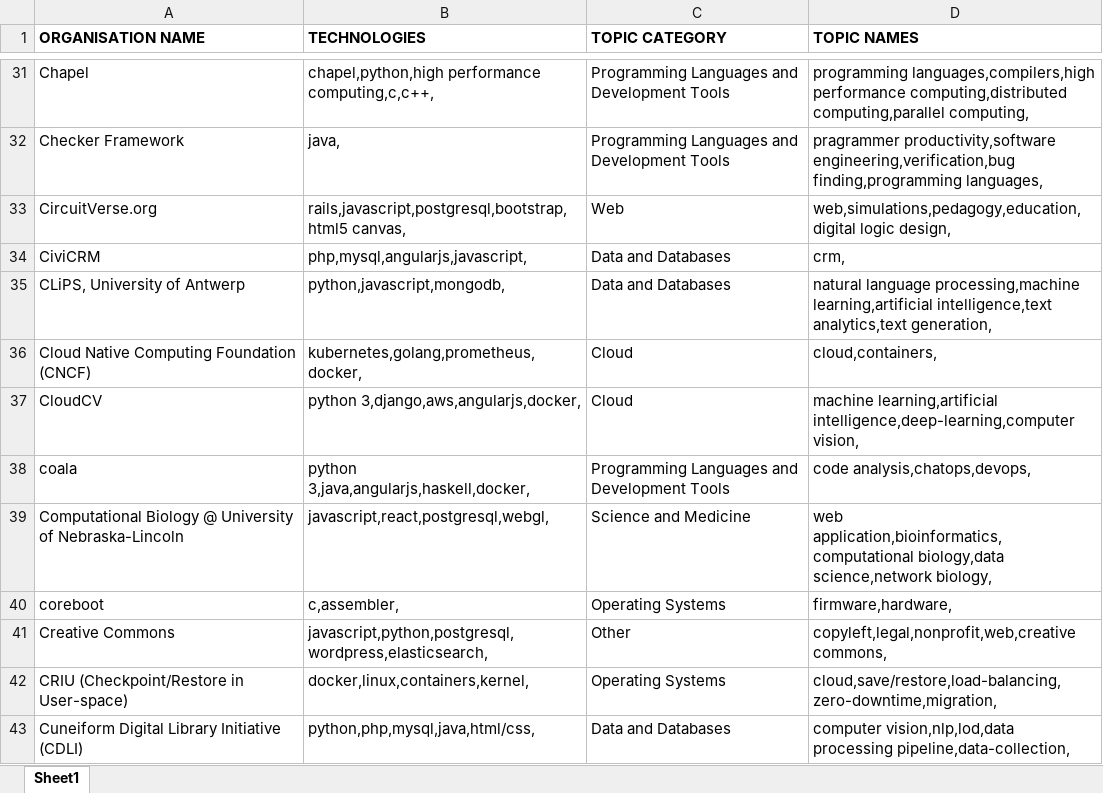
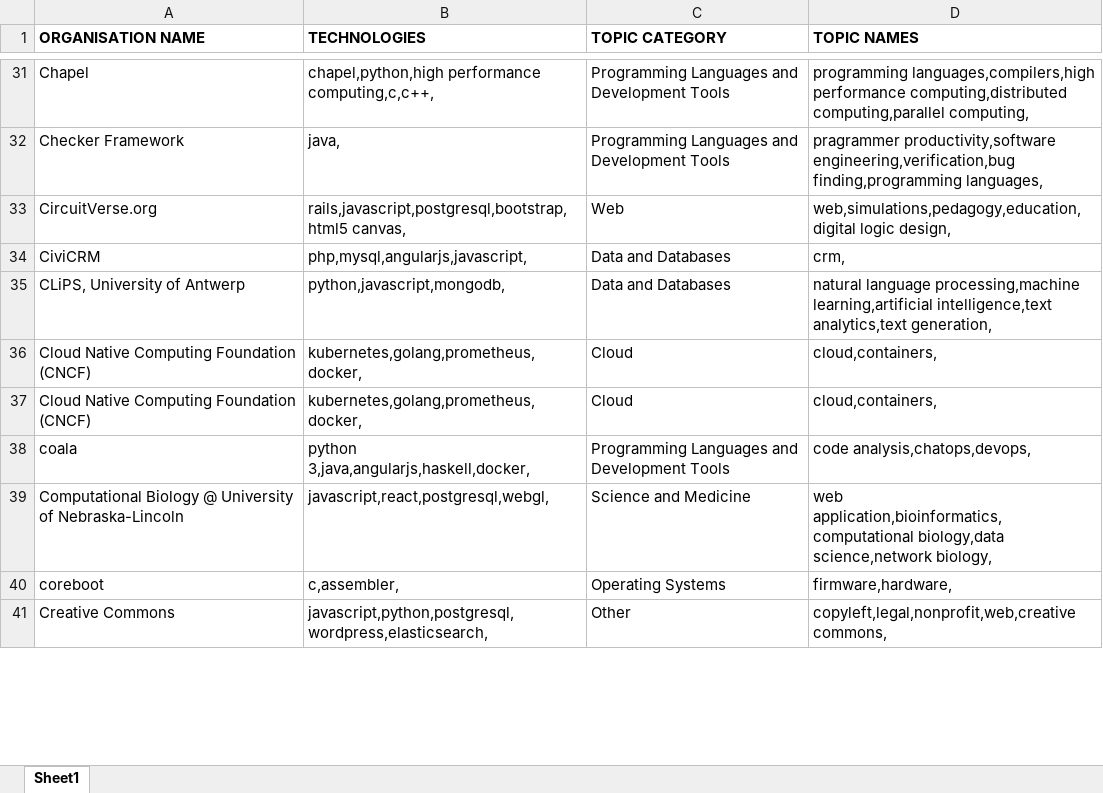
Before and after one commit to Gateway2745/utility-scripts, an Excel workbook: GSoC-organisations-data/results.xlsx, sheet Sheet1, drawn as a sheet; only a part is shown, gaps mark what is left out; values as stored, in another font and other column widths than the file's, no borders; removed rows and columns are numbered as before the commit, all else as after; the diff covers the shown part only; the diff names each change by its address in the sheet, - before the commit and + after, or states it on an @@ line.

```diff
--- a/GSoC-organisations-data/results.xlsx (sheet Sheet1)
+++ b/GSoC-organisations-data/results.xlsx (sheet Sheet1)
-row 37: CloudCV | python 3,django,aws,angularjs,docker, | Cloud | machine learning,artificial intelligence,deep-learning,computer vision,
+row 37: Cloud Native Computing Foundation (CNCF) | kubernetes,golang,prometheus,docker, | Cloud | cloud,containers,
-row 42: CRIU (Checkpoint/Restore in User-space) | docker,linux,containers,kernel, | Operating Systems | cloud,save/restore,load-balancing,zero-downtime,migration,
-row 43: Cuneiform Digital Library Initiative (CDLI) | python,php,mysql,java,html/css, | Data and Databases | computer vision,nlp,lod,data processing pipeline,data-collection,
```
Also changed, not shown: 9 added rows and 7 removed rows elsewhere in this sheet, 2 other files.
